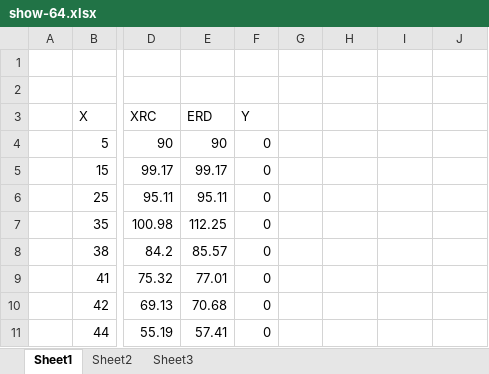
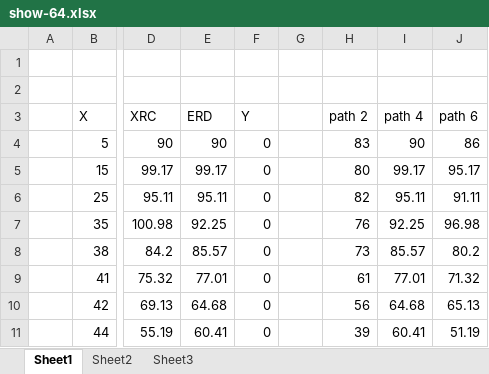
Before and after one commit to WangJunliang1/Draw-Python-plot, an Excel workbook: goodput/show-64.xlsx, sheet Sheet1, drawn as a sheet; only a part is shown, gaps mark what is left out; values as stored, in another font and other column widths than the file's, no borders; charts and pictures not drawn; the diff covers the shown part only; the diff names each change by its address in the sheet, - before the commit and + after, or states it on an @@ line.

```diff
--- a/goodput/show-64.xlsx (sheet Sheet1)
+++ b/goodput/show-64.xlsx (sheet Sheet1)
-H3: (empty)
+H3: path 2
-I3: (empty)
+I3: path 4
-J3: (empty)
+J3: path 6
-H4: (empty)
+H4: 83
-I4: (empty)
+I4: 90
-J4: (empty)
+J4: 86
-H5: (empty)
+H5: 80
-I5: (empty)
+I5: 99.17
-J5: (empty)
+J5: 95.17
-H6: (empty)
+H6: 82
-I6: (empty)
+I6: 95.11
-J6: (empty)
+J6: 91.11
-E7: 112.25
+E7: 92.25
-H7: (empty)
+H7: 76
-I7: (empty)
+I7: 92.25
-J7: (empty)
+J7: 96.98
-H8: (empty)
+H8: 73
-I8: (empty)
+I8: 85.57
-J8: (empty)
+J8: 80.2
-H9: (empty)
+H9: 61
-I9: (empty)
+I9: 77.01
-J9: (empty)
+J9: 71.32
-E10: 70.68
+E10: 64.68
-H10: (empty)
+H10: 56
-I10: (empty)
+I10: 64.68
-J10: (empty)
+J10: 65.13
-E11: 57.41
+E11: 60.41
-H11: (empty)
+H11: 39
-I11: (empty)
+I11: 60.41
-J11: (empty)
+J11: 51.19
```
Also changed, not shown: 11 edited cells elsewhere in this sheet, sheet Sheet2, charts or pictures, goodput/show-48.xlsx, goodput/show-8.xlsx, 4 other files.
